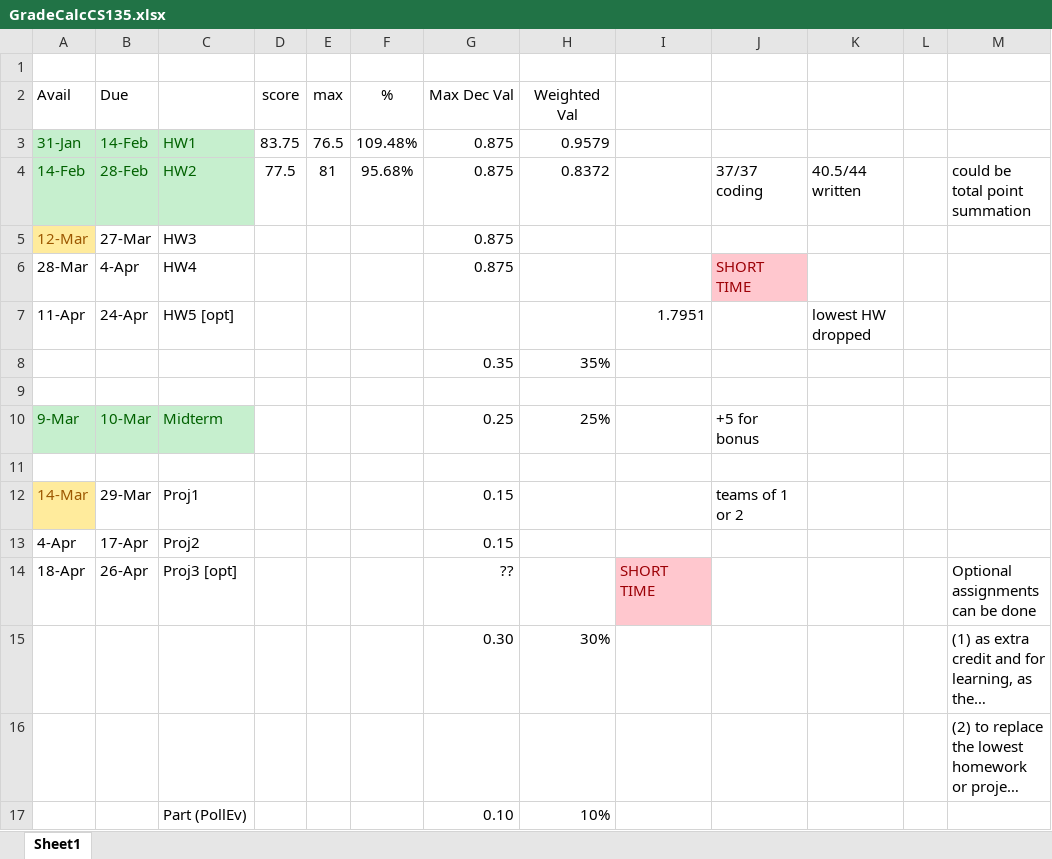
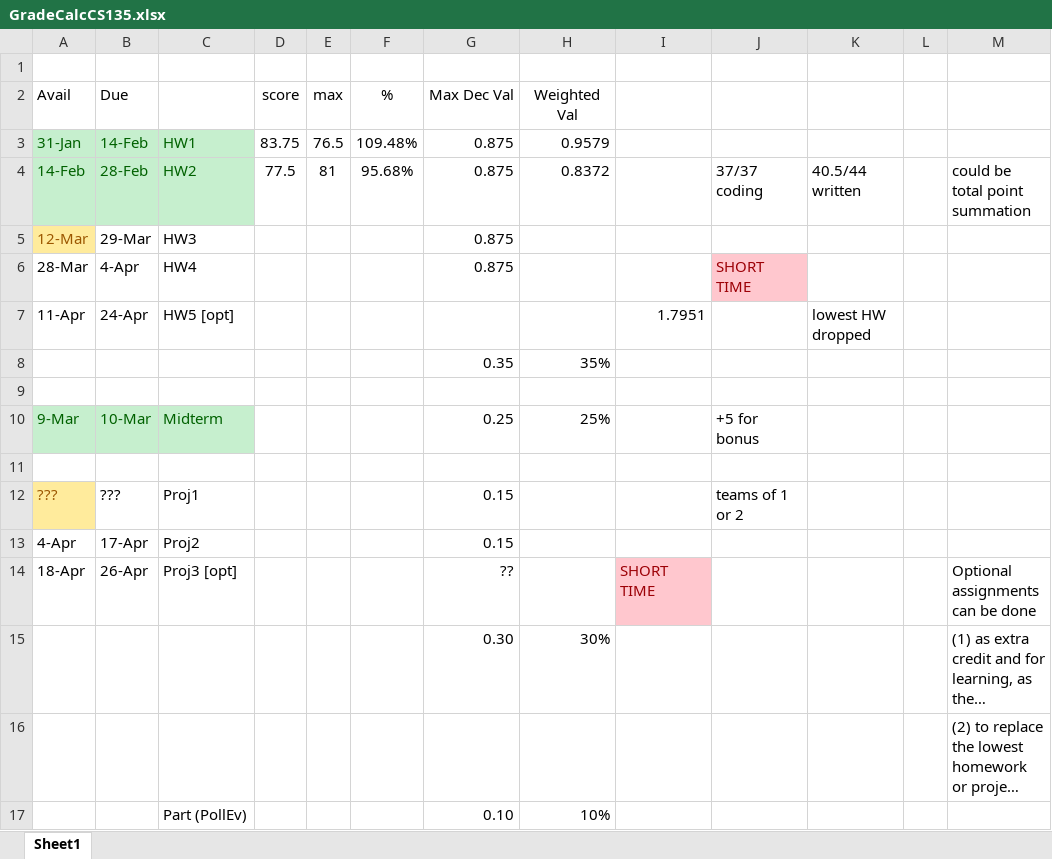
Before and after one commit to rockett-m/CS0135, an Excel workbook: GradeCalcCS135.xlsx, sheet Sheet1, drawn as a sheet; only a part is shown; long unchanged cells end in …; values as stored, in another font and other column widths than the file's, no borders; the diff names each change by its address in the sheet, - before the commit and + after, or states it on an @@ line.

```diff
--- a/GradeCalcCS135.xlsx (sheet Sheet1)
+++ b/GradeCalcCS135.xlsx (sheet Sheet1)
-B5 (Due): 27-Mar
+B5 (Due): 29-Mar
-A12 (Avail): 14-Mar
+A12 (Avail): ???
-B12 (Due): 29-Mar
+B12 (Due): ???
```
Also changed, not shown: 3 other files.
